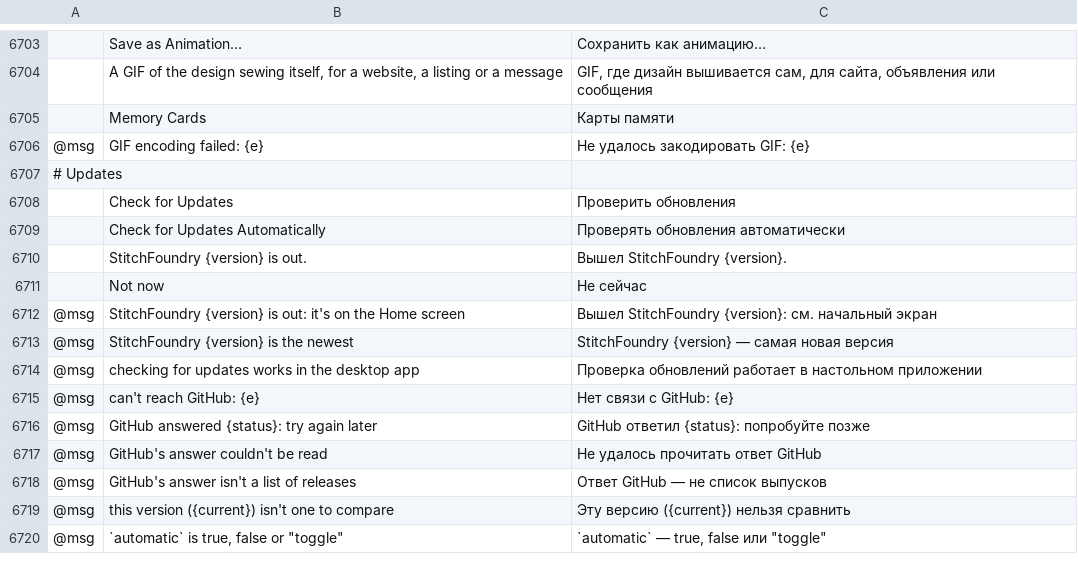
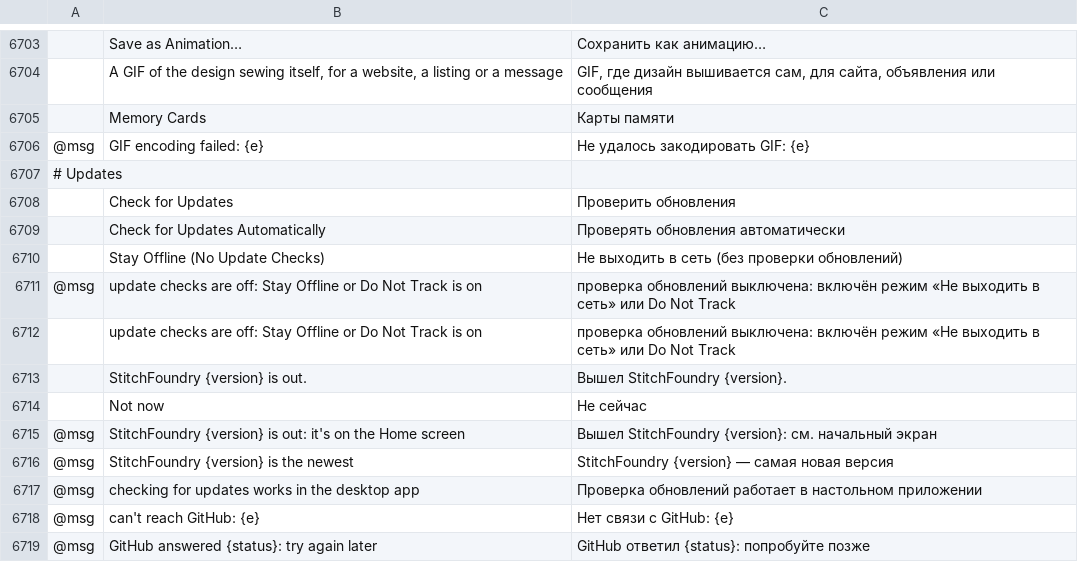
Before and after one commit to StitchFoundry/StitchFoundry, a TSV file: crates/ui-egui/src/i18n/ru.tsv, drawn as a sheet; only a part is shown, gaps mark what is left out; the shorter side is filled out with more unchanged rows; the diff names each change by its address in the sheet, - before the commit and + after, or states it on an @@ line.

```diff
--- a/crates/ui-egui/src/i18n/ru.tsv
+++ b/crates/ui-egui/src/i18n/ru.tsv
+row 6710:  | Stay Offline (No Update Checks) | Не выходить в сеть (без проверки обновлений)
+row 6711: @msg | update checks are off: Stay Offline or Do Not Track is on | проверка обновлений выключена: включён режим «Не выходить в сеть» или Do Not Track
+row 6712:  | update checks are off: Stay Offline or Do Not Track is on | проверка обновлений выключена: включён режим «Не выходить в сеть» или Do Not Track
```
Also changed, not shown: crates/ui-egui/src/i18n/bg.tsv, crates/ui-egui/src/i18n/el.tsv, 26 other files.
